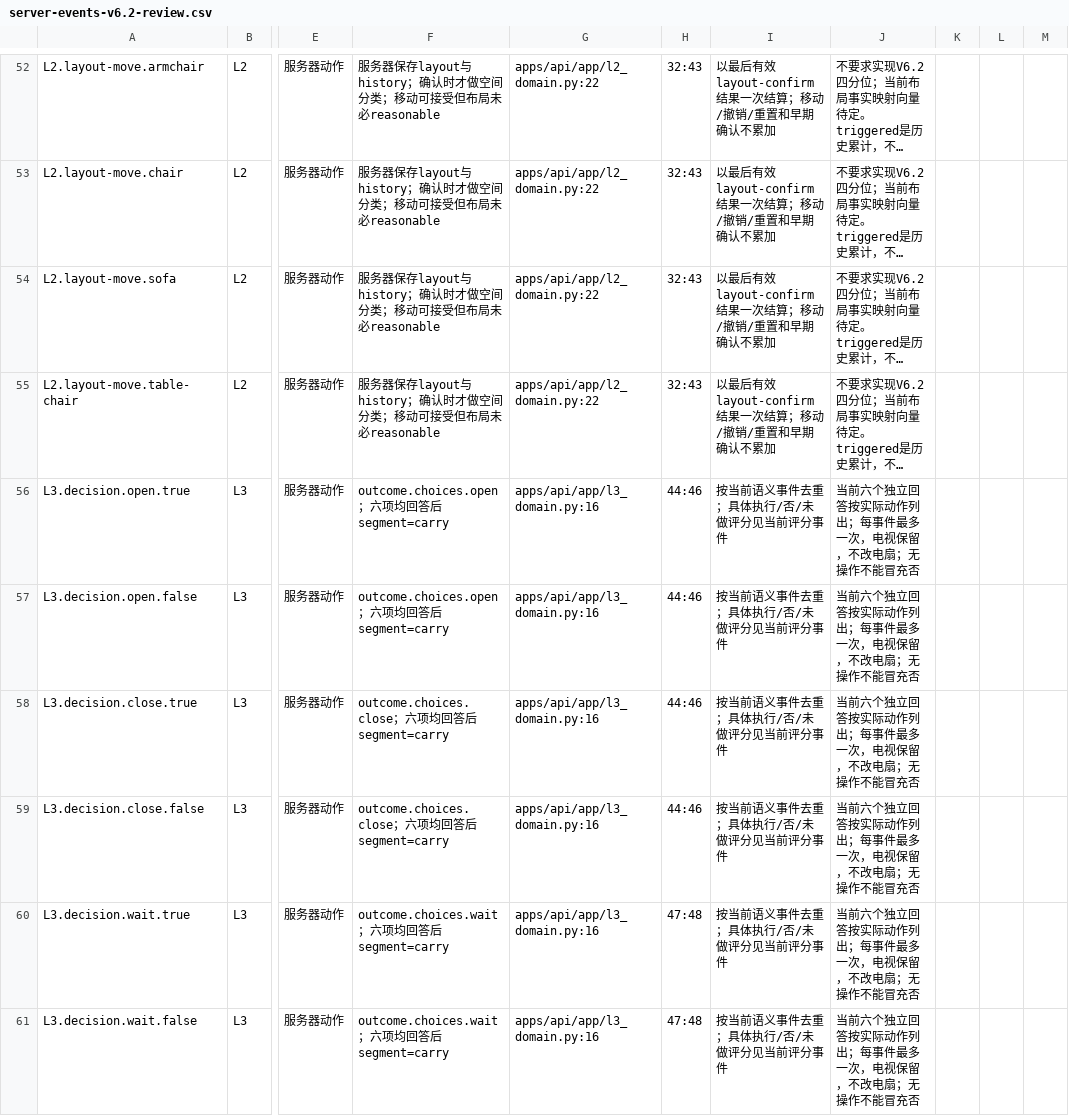
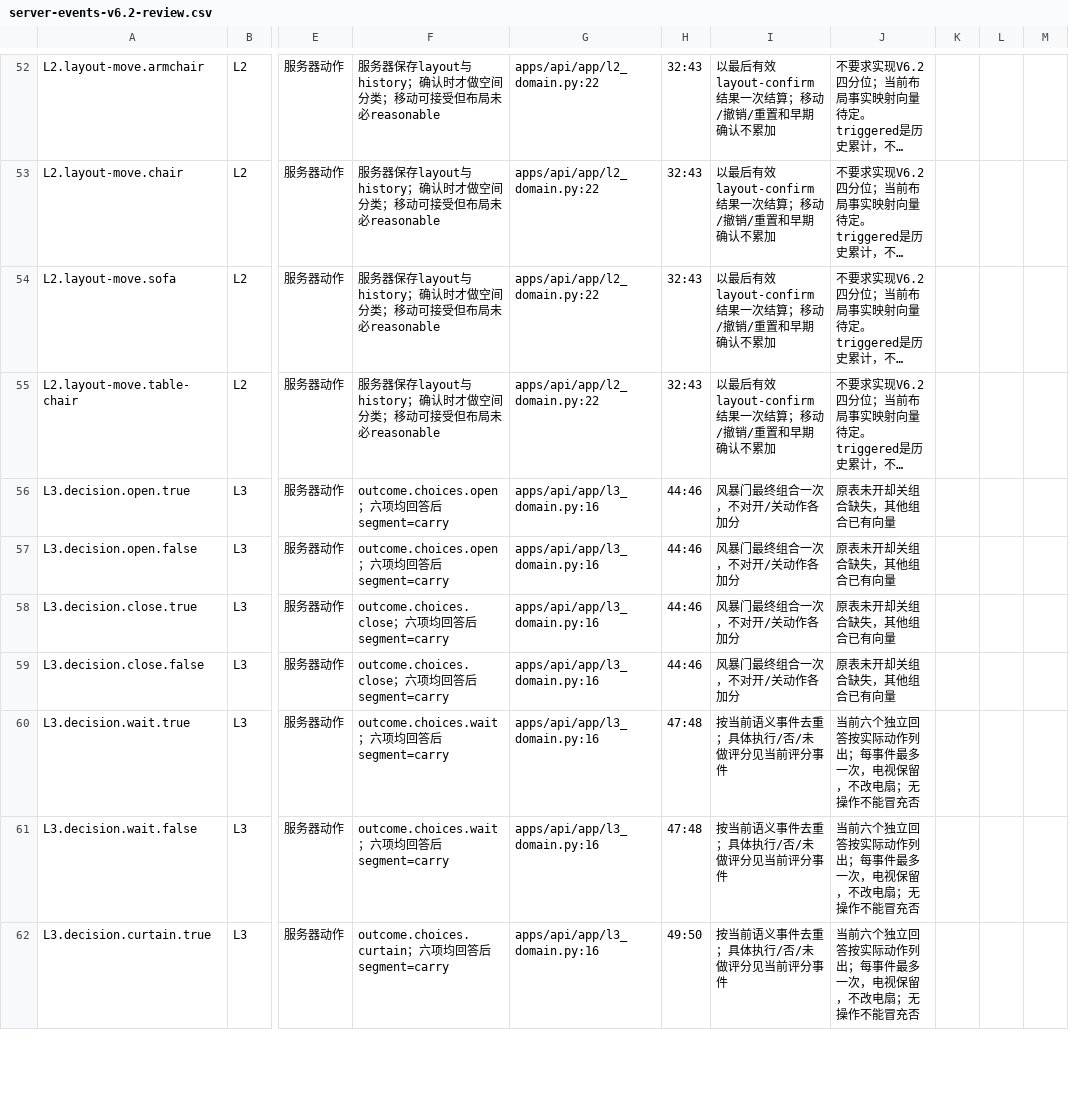
Before and after one commit to robber-857/Emotional-escape-room, a CSV file: docs/data/server-events-v6.2-review.csv, drawn as a sheet; only a part is shown, gaps mark what is left out; the shorter side is filled out with more unchanged rows; long unchanged cells end in …; the diff covers the shown part only; the diff names each change by its address in the sheet, - before the commit and + after, or states it on an @@ line.

```diff
--- a/docs/data/server-events-v6.2-review.csv
+++ b/docs/data/server-events-v6.2-review.csv
-I56:I59: 按当前语义事件去重；具体执行/否/未做评分见当前评分事件
+I56:I59: 风暴门最终组合一次，不对开/关动作各加分
-J56:J59: 当前六个独立回答按实际动作列出；每事件最多一次，电视保留，不改电扇；无操作不能冒充否
+J56:J59: 原表未开却关组合缺失，其他组合已有向量
```
Also changed, not shown: 34 edited cells elsewhere in this file, docs/data/current-events-scoring-review.csv, 11 other files.
